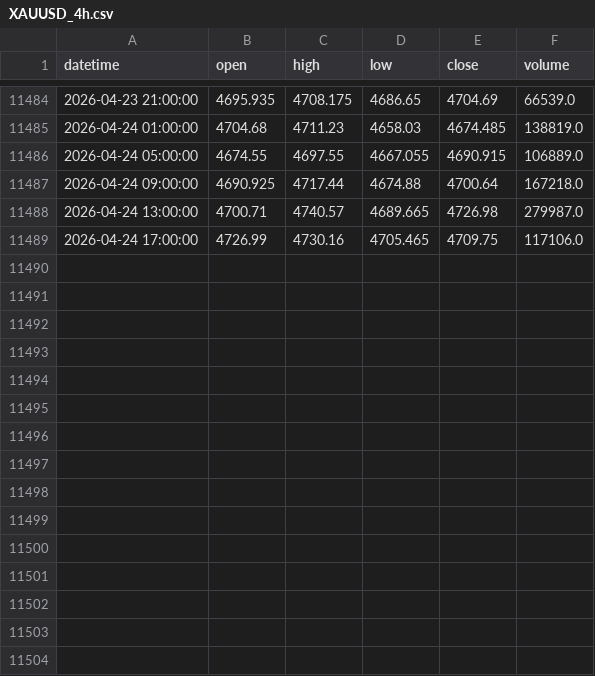
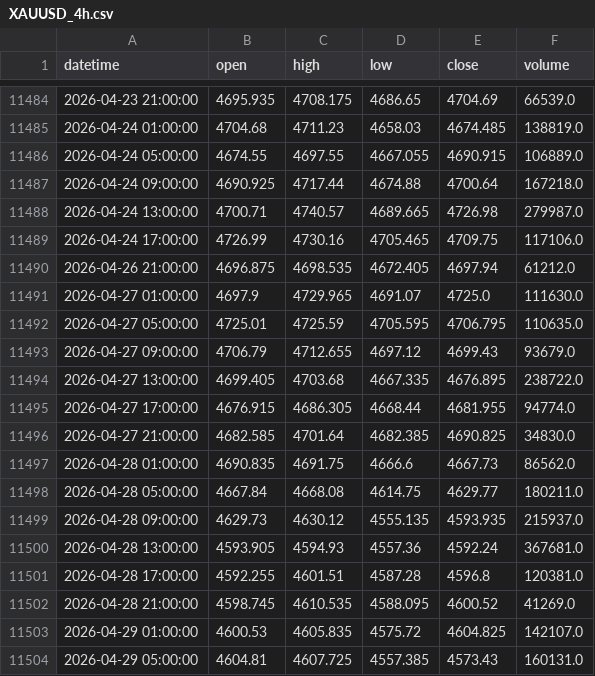
Before and after one commit to gajjarmeshw/aurum, a CSV file: backtest/data/XAUUSD_4h.csv, drawn as a sheet; only a part is shown, gaps mark what is left out.

```diff
--- a/backtest/data/XAUUSD_4h.csv
+++ b/backtest/data/XAUUSD_4h.csv
@@ -11489 +11489,16 @@ datetime,open,high,low,close,volume
 2026-04-24 17:00:00,4726.99,4730.16,4705.465,4709.75,117106.0
+2026-04-26 21:00:00,4696.875,4698.535,4672.405,4697.94,61212.0
+2026-04-27 01:00:00,4697.9,4729.965,4691.07,4725.0,111630.0
+2026-04-27 05:00:00,4725.01,4725.59,4705.595,4706.795,110635.0
+2026-04-27 09:00:00,4706.79,4712.655,4697.12,4699.43,93679.0
+2026-04-27 13:00:00,4699.405,4703.68,4667.335,4676.895,238722.0
+2026-04-27 17:00:00,4676.915,4686.305,4668.44,4681.955,94774.0
+2026-04-27 21:00:00,4682.585,4701.64,4682.385,4690.825,34830.0
+2026-04-28 01:00:00,4690.835,4691.75,4666.6,4667.73,86562.0
+2026-04-28 05:00:00,4667.84,4668.08,4614.75,4629.77,180211.0
+2026-04-28 09:00:00,4629.73,4630.12,4555.135,4593.935,215937.0
+2026-04-28 13:00:00,4593.905,4594.93,4557.36,4592.24,367681.0
+2026-04-28 17:00:00,4592.255,4601.51,4587.28,4596.8,120381.0
+2026-04-28 21:00:00,4598.745,4610.535,4588.095,4600.52,41269.0
+2026-04-29 01:00:00,4600.53,4605.835,4575.72,4604.825,142107.0
+2026-04-29 05:00:00,4604.81,4607.725,4557.385,4573.43,160131.0
```
Also changed, not shown: backtest/data/XAUUSD_1h.csv, 1 other file.
